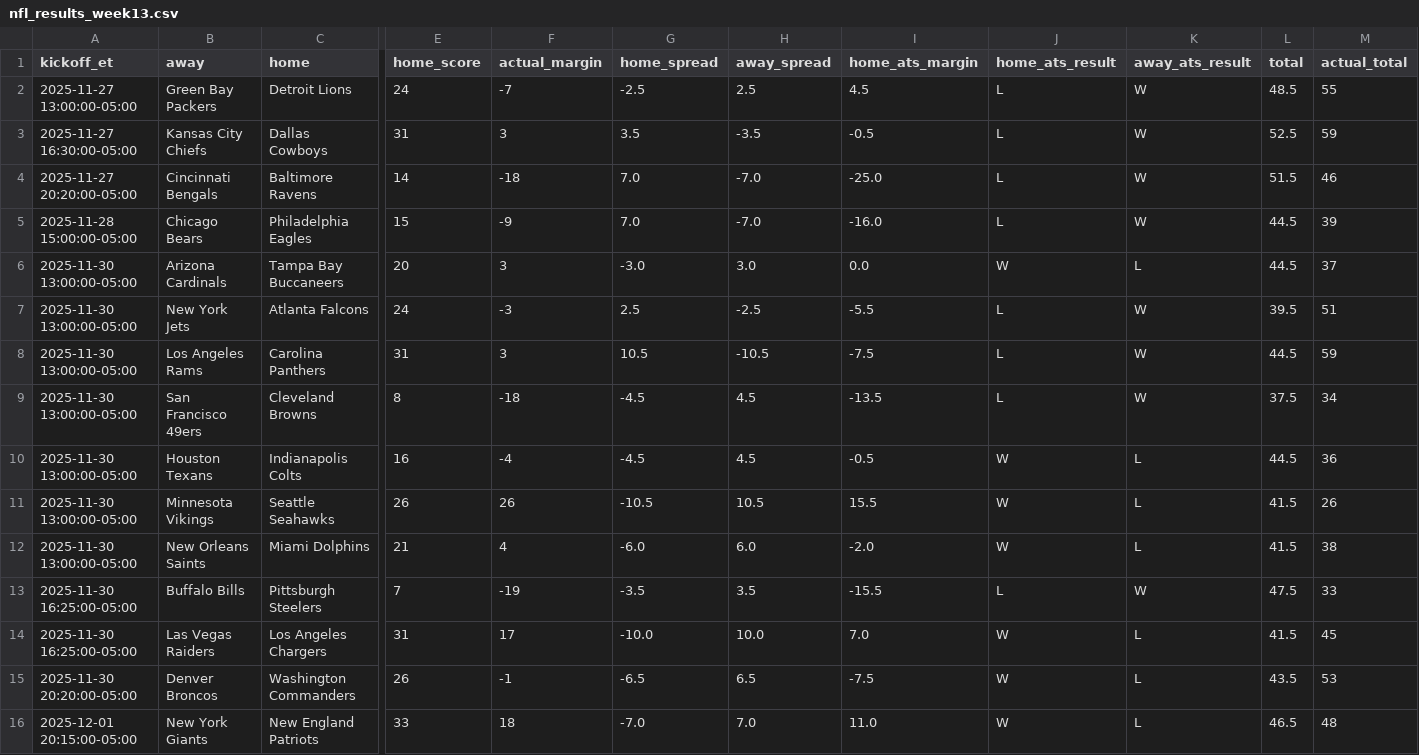
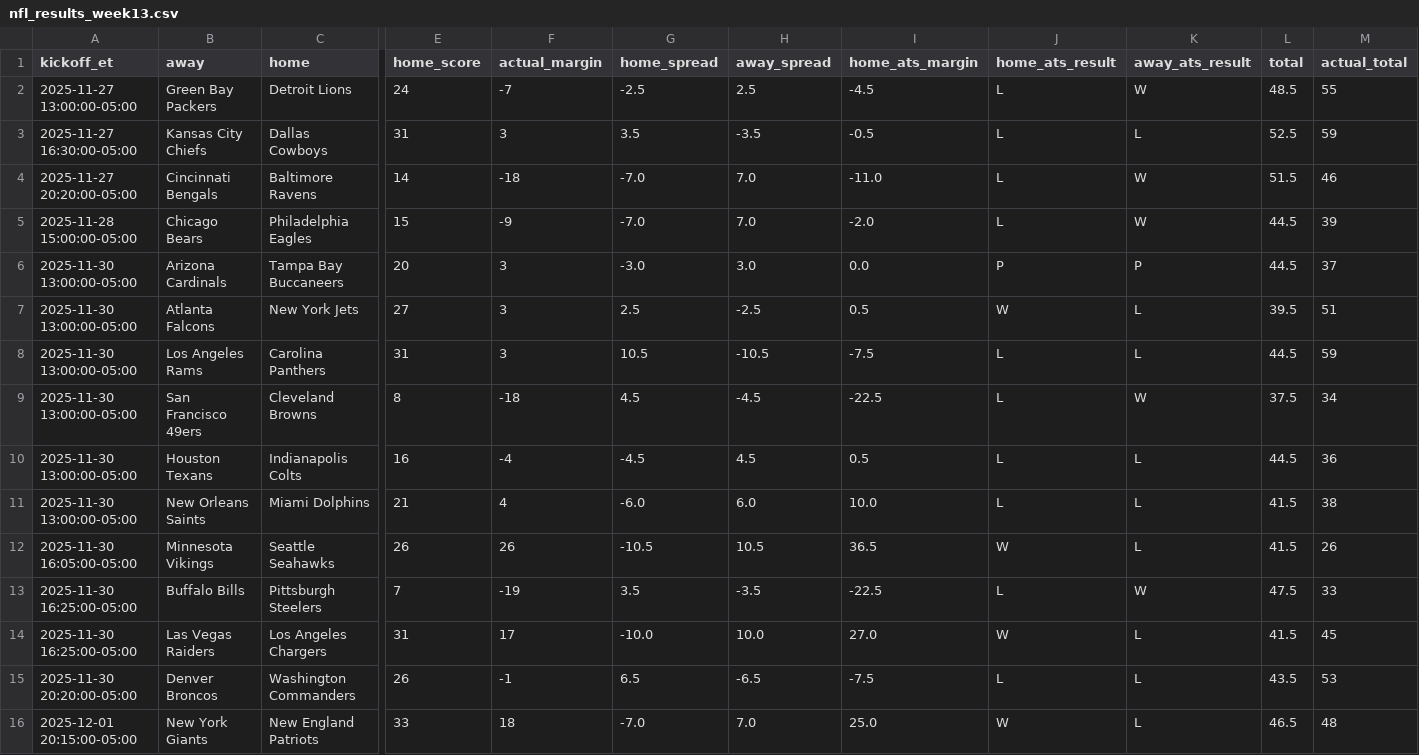
Before and after one commit to jolsufka/nfl_spread_league, a CSV file: results/nfl_results_week13.csv, drawn as a sheet; only a part is shown, gaps mark what is left out; removed rows and columns are numbered as before the commit, all else as after; rows hold the shown columns only; the diff names each change by its address in the sheet, - before the commit and + after, or states it on an @@ line.

```diff
--- a/results/nfl_results_week13.csv
+++ b/results/nfl_results_week13.csv
-I2 (home_ats_margin): 4.5
+I2 (home_ats_margin): -4.5
-K3 (away_ats_result): W
+K3 (away_ats_result): L
-G4:G5 (home_spread): 7.0
+G4:G5 (home_spread): -7.0
-H4:H5 (away_spread): -7.0
+H4:H5 (away_spread): 7.0
-I4 (home_ats_margin): -25.0
+I4 (home_ats_margin): -11.0
-I5 (home_ats_margin): -16.0
+I5 (home_ats_margin): -2.0
-J6 (home_ats_result): W
+J6 (home_ats_result): P
-K6 (away_ats_result): L
+K6 (away_ats_result): P
-row 7: 2025-11-30 13:00:00-05:00 | New York Jets | Atlanta Falcons | 24 | -3 | 2.5 | -2.5 | -5.5 | L | W | 39.5 | 51
+row 7: 2025-11-30 13:00:00-05:00 | Atlanta Falcons | New York Jets | 27 | 3 | 2.5 | -2.5 | 0.5 | W | L | 39.5 | 51
-K8 (away_ats_result): W
+K8 (away_ats_result): L
-G9 (home_spread): -4.5
+G9 (home_spread): 4.5
-H9 (away_spread): 4.5
+H9 (away_spread): -4.5
-I9 (home_ats_margin): -13.5
+I9 (home_ats_margin): -22.5
-I10 (home_ats_margin): -0.5
+I10 (home_ats_margin): 0.5
-J10 (home_ats_result): W
+J10 (home_ats_result): L
+row 11: 2025-11-30 13:00:00-05:00 | New Orleans Saints | Miami Dolphins | 21 | 4 | -6.0 | 6.0 | 10.0 | L | L | 41.5 | 38
-A12 (kickoff_et): 2025-11-30 13:00:00-05:00
+A12 (kickoff_et): 2025-11-30 16:05:00-05:00
-I12 (home_ats_margin): 15.5
+I12 (home_ats_margin): 36.5
-row 12: 2025-11-30 13:00:00-05:00 | New Orleans Saints | Miami Dolphins | 21 | 4 | -6.0 | 6.0 | -2.0 | W | L | 41.5 | 38
-G13 (home_spread): -3.5
+G13 (home_spread): 3.5
-H13 (away_spread): 3.5
+H13 (away_spread): -3.5
-I13 (home_ats_margin): -15.5
+I13 (home_ats_margin): -22.5
-I14 (home_ats_margin): 7.0
+I14 (home_ats_margin): 27.0
-G15 (home_spread): -6.5
+G15 (home_spread): 6.5
-H15 (away_spread): 6.5
+H15 (away_spread): -6.5
-J15 (home_ats_result): W
+J15 (home_ats_result): L
-I16 (home_ats_margin): 11.0
+I16 (home_ats_margin): 25.0
```
Also changed, not shown: 9 other files.
